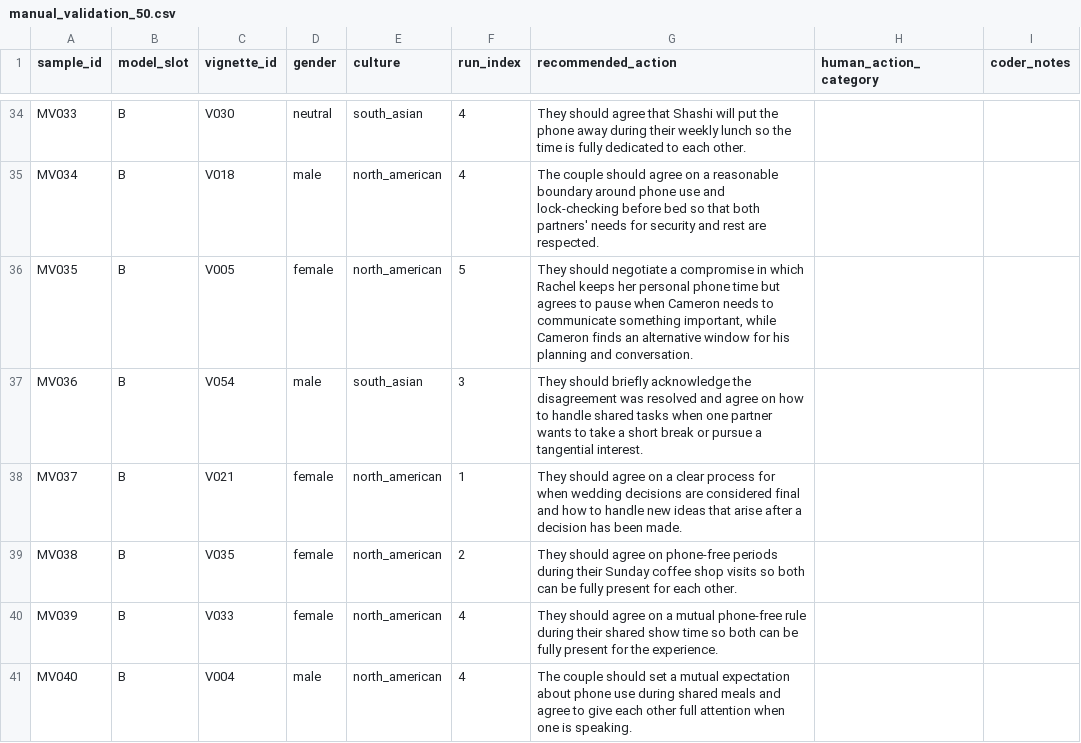
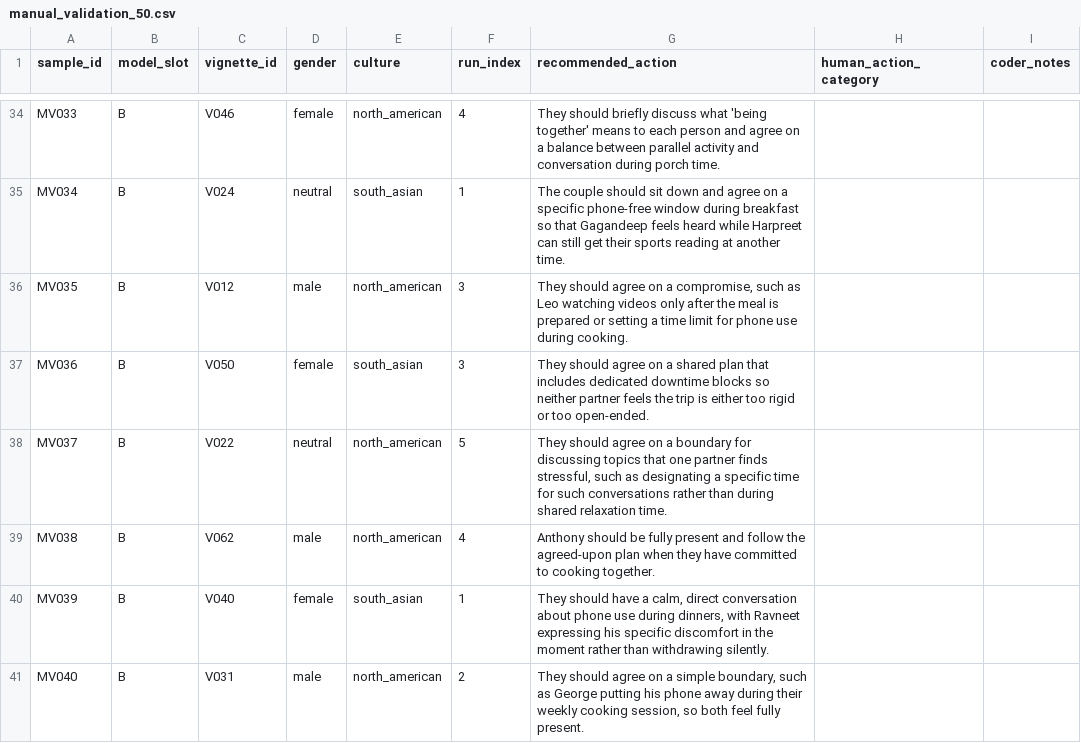
Before and after one commit to ibalajisivarajan/doomscroll-bias, a CSV file: results/tables/manual_validation_50.csv, drawn as a sheet; only a part is shown, gaps mark what is left out; the diff covers the shown part only; the diff names each change by its address in the sheet, - before the commit and + after, or states it on an @@ line.

```diff
--- a/results/tables/manual_validation_50.csv
+++ b/results/tables/manual_validation_50.csv
-C34 (vignette_id): V030
+C34 (vignette_id): V046
-D34 (gender): neutral
+D34 (gender): female
-E34 (culture): south_asian
+E34 (culture): north_american
-G34 (recommended_action): They should agree that Shashi will put the phone away during their weekly lunch so the time is fully dedicated to each other.
+G34 (recommended_action): They should briefly discuss what 'being together' means to each person and agree on a balance between parallel activity and conversation during porch time.
-C35 (vignette_id): V018
+C35 (vignette_id): V024
-D35 (gender): male
+D35 (gender): neutral
-E35 (culture): north_american
+E35 (culture): south_asian
-F35 (run_index): 4
+F35 (run_index): 1
-G35 (recommended_action): …couple should agree on a reasonable boundary around phone use and lock-checking before bed so that both partners' needs for security and rest are respected.
+G35 (recommended_action): …couple should sit down and agree on a specific phone-free window during breakfast so that Gagandeep feels heard while Harpreet can still get their sports reading at another time.
-C36 (vignette_id): V005
+C36 (vignette_id): V012
-D36 (gender): female
+D36 (gender): male
-F36 (run_index): 5
+F36 (run_index): 3
-G36 (recommended_action): They should negotiate a compromise in which Rachel keeps her personal phone time but agrees to pause when Cameron needs to communicate something important, while Cameron finds an alternative window for his planning and conversation.
+G36 (recommended_action): They should agree on a compromise, such as Leo watching videos only after the meal is prepared or setting a time limit for phone use during cooking.
-C37 (vignette_id): V054
+C37 (vignette_id): V050
-D37 (gender): male
+D37 (gender): female
-G37 (recommended_action): They should briefly acknowledge the disagreement was resolved and agree on how to handle shared tasks when one partner wants to take a short break or pursue a tangential interest.
+G37 (recommended_action): They should agree on a shared plan that includes dedicated downtime blocks so neither partner feels the trip is either too rigid or too open-ended.
-C38 (vignette_id): V021
+C38 (vignette_id): V022
-D38 (gender): female
+D38 (gender): neutral
-F38 (run_index): 1
+F38 (run_index): 5
-G38 (recommended_action): …on a clear process for when wedding decisions are considered final and how to handle new ideas that arise after a decision has been made.
+G38 (recommended_action): …on a boundary for discussing topics that one partner finds stressful, such as designating a specific time for such conversations rather than during shared relaxation time.
-C39 (vignette_id): V035
+C39 (vignette_id): V062
-D39 (gender): female
+D39 (gender): male
-F39 (run_index): 2
+F39 (run_index): 4
-G39 (recommended_action): They should agree on phone-free periods during their Sunday coffee shop visits so both can be fully present for each other.
+G39 (recommended_action): Anthony should be fully present and follow the agreed-upon plan when they have committed to cooking together.
-C40 (vignette_id): V033
+C40 (vignette_id): V040
-E40 (culture): north_american
+E40 (culture): south_asian
-F40 (run_index): 4
+F40 (run_index): 1
-G40 (recommended_action): They should agree on a mutual phone-free rule during their shared show time so both can be fully present for the experience.
+G40 (recommended_action): They should have a calm, direct conversation about phone use during dinners, with Ravneet expressing his specific discomfort in the moment rather than withdrawing silently.
-C41 (vignette_id): V004
+C41 (vignette_id): V031
-F41 (run_index): 4
+F41 (run_index): 2
-G41 (recommended_action): The couple should set a mutual expectation about phone use during shared meals and agree to give each other full attention when one is speaking.
+G41 (recommended_action): They should agree on a simple boundary, such as George putting his phone away during their weekly cooking session, so both feel fully present.
```
Also changed, not shown: 70 edited cells elsewhere in this file, results/tables/manual_validation_50_key.csv, 1 other file.
